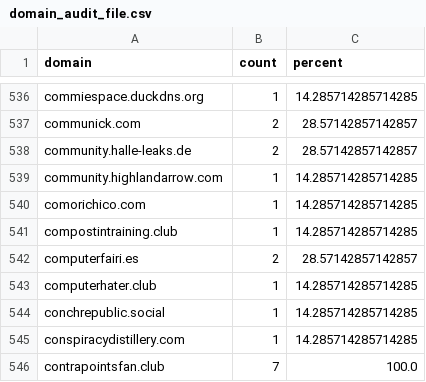
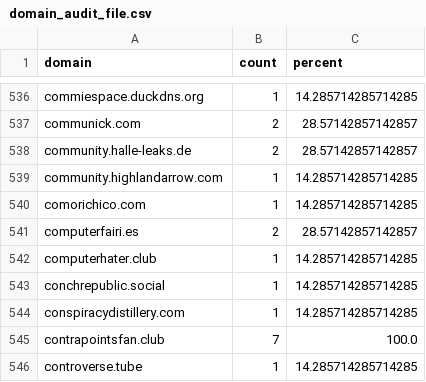
Before and after one commit to sgrigson/oliphant, a CSV file: blocklists/other/domain_audit_file.csv, drawn as a sheet; only a part is shown, gaps mark what is left out; the shorter side is filled out with more unchanged rows.

```diff
--- a/blocklists/other/domain_audit_file.csv
+++ b/blocklists/other/domain_audit_file.csv
@@ -540,3 +540,2 @@ community.highlandarrow.com,1,14.285714285714285
 comorichico.com,1,14.285714285714285
-compostintraining.club,1,14.285714285714285
 computerfairi.es,2,28.57142857142857
```
Also changed, not shown: blocklists/mastodon/rage.love.csv, blocklists/rage.love.csv.
